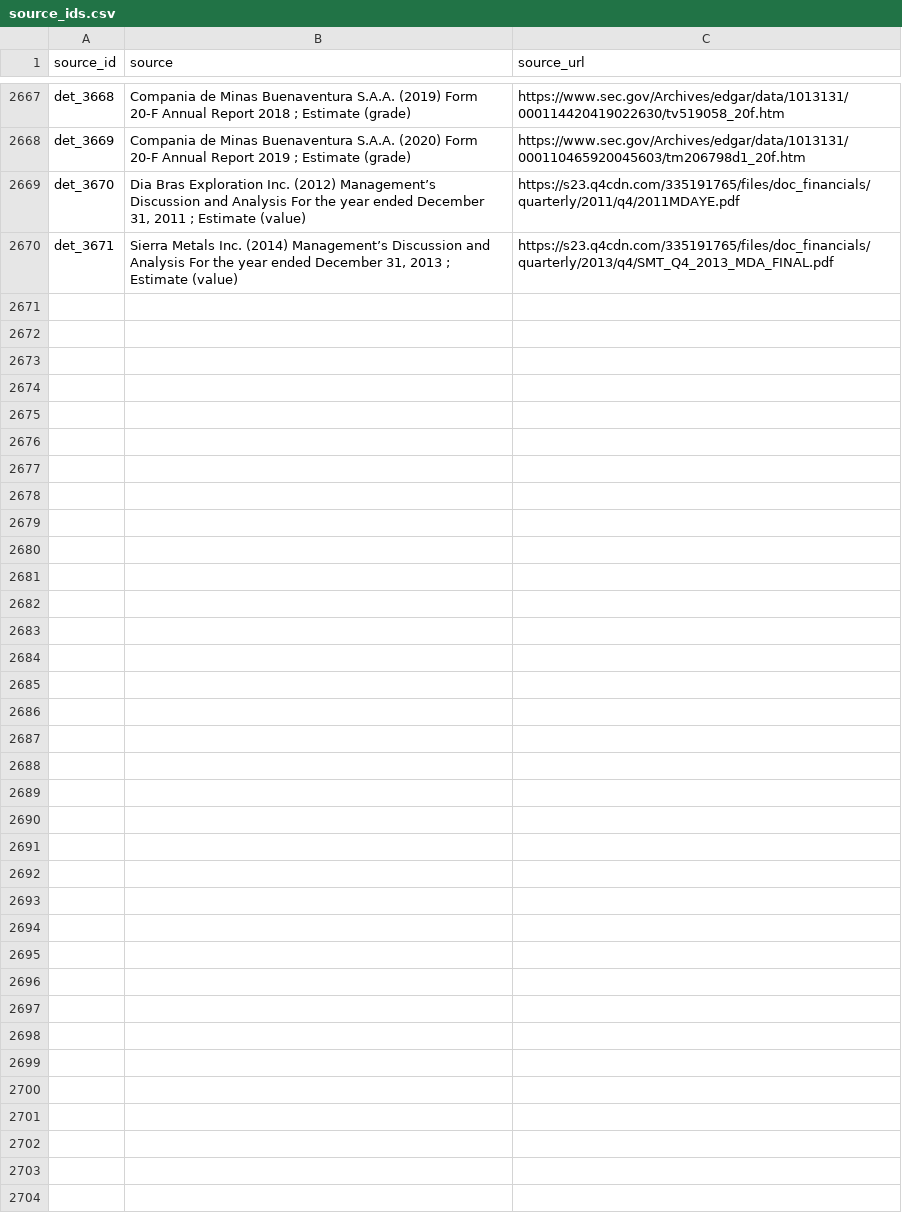
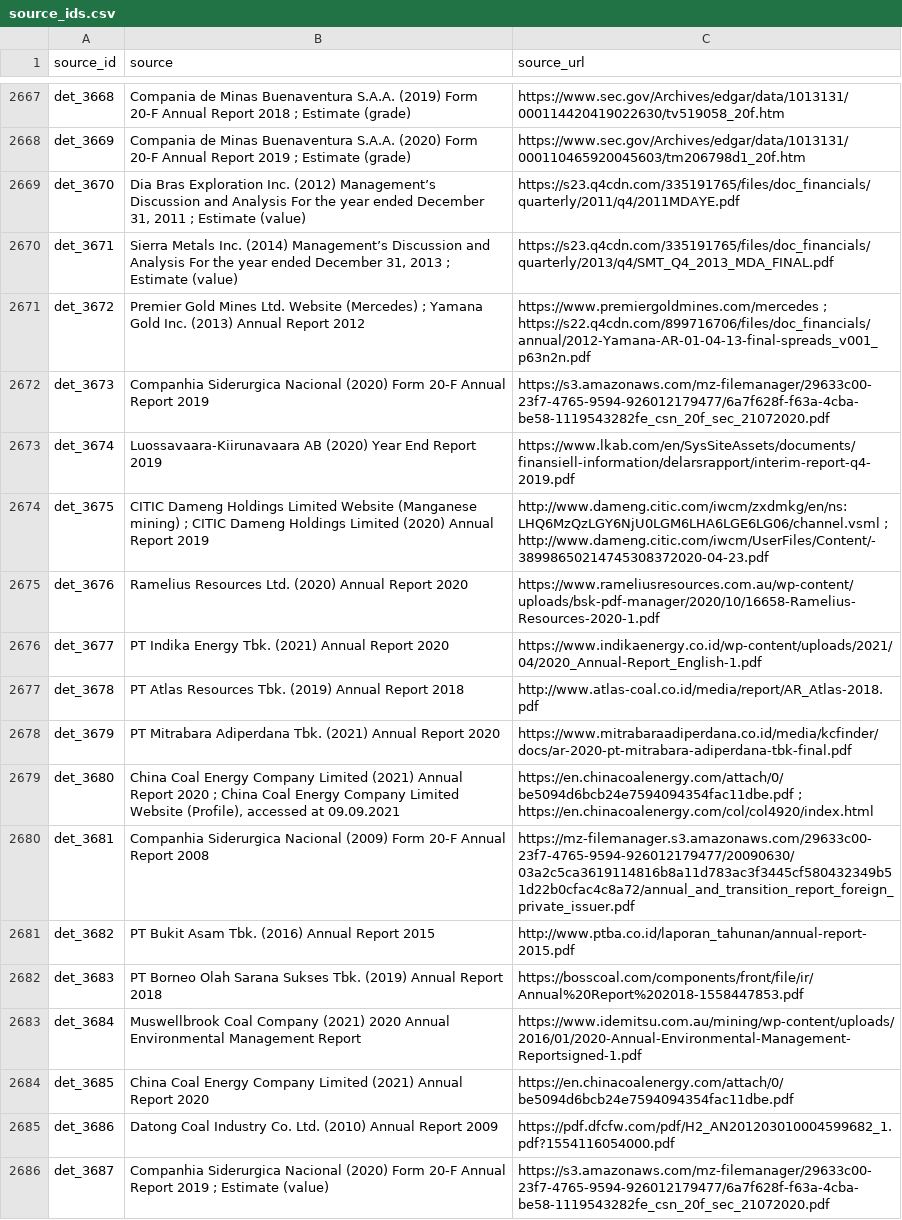
Before and after one commit to fineprint-global/compilation_mining_data, a CSV file: 01_input/02_lists_and_concordance_tables/source_ids.csv, drawn as a sheet; only a part is shown, gaps mark what is left out.

Commit message:
included new sources

```diff
--- a/01_input/02_lists_and_concordance_tables/source_ids.csv
+++ b/01_input/02_lists_and_concordance_tables/source_ids.csv
@@ -2670 +2670,17 @@ det_3670;"Dia Bras Exploration Inc. (2012) Management’s Discussion and Analysi
 det_3671;"Sierra Metals Inc. (2014) Management’s Discussion and Analysis For the year ended December 31, 2013 ; Estimate (value)";https://s23.q4cdn.com/335191765/files/doc_financials/quarterly/2013/q4/SMT_Q4_2013_MDA_FINAL.pdf
+det_3672;"Premier Gold Mines Ltd. Website (Mercedes) ; Yamana Gold Inc. (2013) Annual Report 2012";"https://www.premiergoldmines.com/mercedes ; https://s22.q4cdn.com/899716706/files/doc_financials/annual/2012-Yamana-AR-01-04-13-final-spreads_v001_p63n2n.pdf"
+det_3673;Companhia Siderurgica Nacional (2020) Form 20-F Annual Report 2019;https://s3.amazonaws.com/mz-filemanager/29633c00-23f7-4765-9594-926012179477/6a7f628f-f63a-4cba-be58-1119543282fe_csn_20f_sec_21072020.pdf
+det_3674;Luossavaara-Kiirunavaara AB (2020) Year End Report 2019;https://www.lkab.com/en/SysSiteAssets/documents/finansiell-information/delarsrapport/interim-report-q4-2019.pdf
+det_3675;"CITIC Dameng Holdings Limited Website (Manganese mining) ; CITIC Dameng Holdings Limited (2020) Annual Report 2019";"http://www.dameng.citic.com/iwcm/zxdmkg/en/ns:LHQ6MzQzLGY6NjU0LGM6LHA6LGE6LG06/channel.vsml ; http://www.dameng.citic.com/iwcm/UserFiles/Content/-38998650214745308372020-04-23.pdf"
+det_3676;Ramelius Resources Ltd. (2020) Annual Report 2020;https://www.rameliusresources.com.au/wp-content/uploads/bsk-pdf-manager/2020/10/16658-Ramelius-Resources-2020-1.pdf
+det_3677;PT Indika Energy Tbk. (2021) Annual Report 2020;https://www.indikaenergy.co.id/wp-content/uploads/2021/04/2020_Annual-Report_English-1.pdf
+det_3678;PT Atlas Resources Tbk. (2019) Annual Report 2018;http://www.atlas-coal.co.id/media/report/AR_Atlas-2018.pdf
+det_3679;PT Mitrabara Adiperdana Tbk. (2021) Annual Report 2020;https://www.mitrabaraadiperdana.co.id/media/kcfinder/docs/ar-2020-pt-mitrabara-adiperdana-tbk-final.pdf
+det_3680;"China Coal Energy Company Limited (2021) Annual Report 2020 ; China Coal Energy Company Limited Website (Profile), accessed at 09.09.2021";"https://en.chinacoalenergy.com/attach/0/be5094d6bcb24e7594094354fac11dbe.pdf ; https://en.chinacoalenergy.com/col/col4920/index.html"
+det_3681;Companhia Siderurgica Nacional (2009) Form 20-F Annual Report 2008;https://mz-filemanager.s3.amazonaws.com/29633c00-23f7-4765-9594-926012179477/20090630/03a2c5ca3619114816b8a11d783ac3f3445cf580432349b51d22b0cfac4c8a72/annual_and_transition_report_foreign_private_issuer.pdf
+det_3682;PT Bukit Asam Tbk. (2016) Annual Report 2015;http://www.ptba.co.id/laporan_tahunan/annual-report-2015.pdf
+det_3683;PT Borneo Olah Sarana Sukses Tbk. (2019) Annual Report 2018;https://bosscoal.com/components/front/file/ir/Annual%20Report%202018-1558447853.pdf
+det_3684;Muswellbrook Coal Company (2021) 2020 Annual Environmental Management Report;https://www.idemitsu.com.au/mining/wp-content/uploads/2016/01/2020-Annual-Environmental-Management-Reportsigned-1.pdf
+det_3685;China Coal Energy Company Limited (2021) Annual Report 2020;https://en.chinacoalenergy.com/attach/0/be5094d6bcb24e7594094354fac11dbe.pdf
+det_3686;Datong Coal Industry Co. Ltd. (2010) Annual Report 2009;https://pdf.dfcfw.com/pdf/H2_AN201203010004599682_1.pdf?1554116054000.pdf
+det_3687;"Companhia Siderurgica Nacional (2020) Form 20-F Annual Report 2019 ; Estimate (value)";https://s3.amazonaws.com/mz-filemanager/29633c00-23f7-4765-9594-926012179477/6a7f628f-f63a-4cba-be58-1119543282fe_csn_20f_sec_21072020.pdf
```
